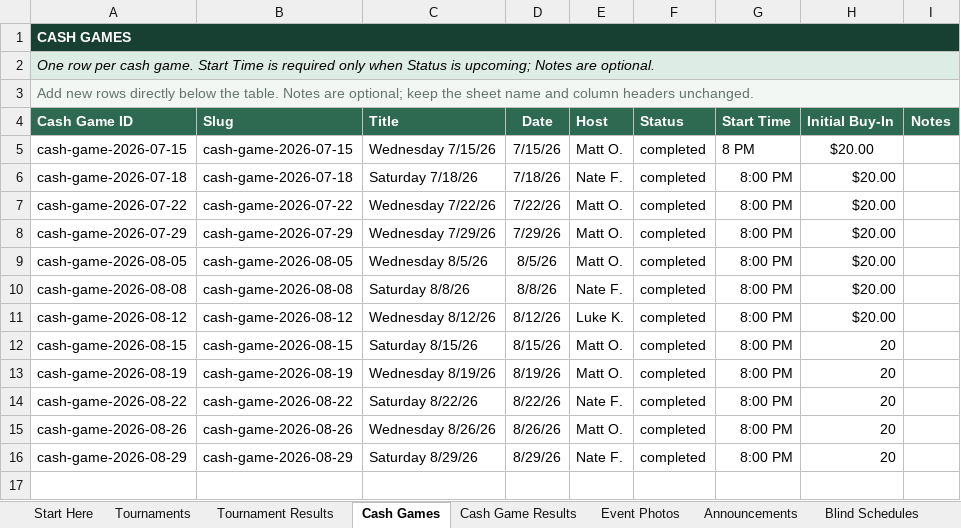
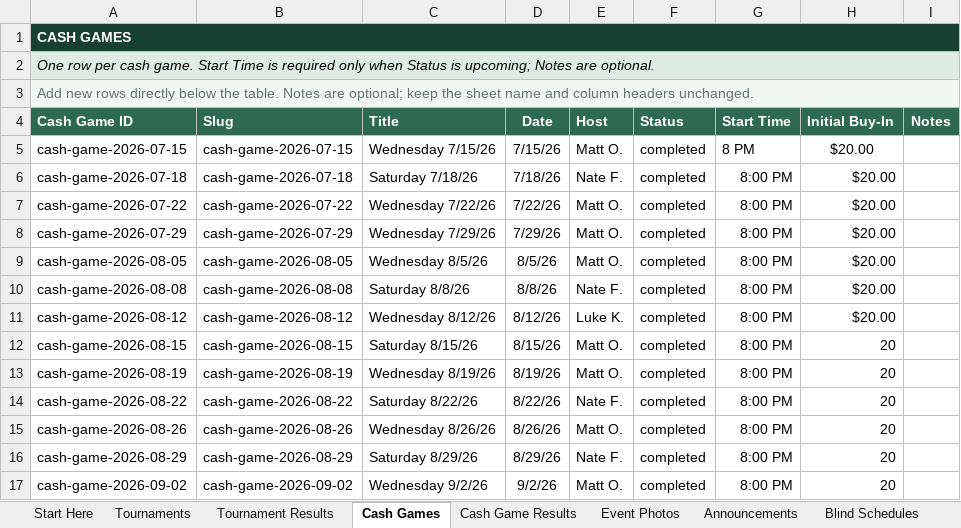
Before and after one commit to matthewoliver01/a-town-poker-site, an Excel workbook: data/source/a-town-poker-data.xlsx, sheet Cash Games, drawn as a sheet; values as stored, in another font and other column widths than the file's, no borders; conditional formats and table styles not drawn; the diff names each change by its address in the sheet, - before the commit and + after, or states it on an @@ line.

```diff
--- a/data/source/a-town-poker-data.xlsx (sheet Cash Games)
+++ b/data/source/a-town-poker-data.xlsx (sheet Cash Games)
+row 17: cash-game-2026-09-02 | cash-game-2026-09-02 | Wednesday 9/2/26 | 9/2/26 | Matt O. | completed | 8:00 PM | 20
```
Also changed, not shown: sheet Cash Game Results, sheet Start Here, sheet Tournament Results, 6 other files.
